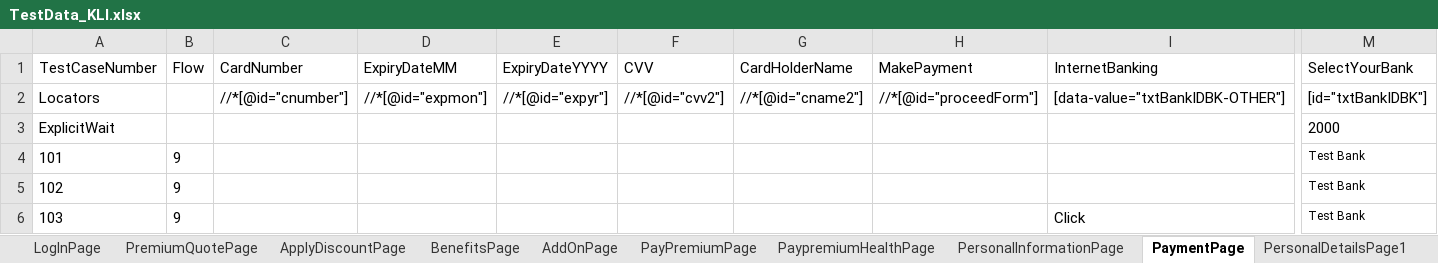
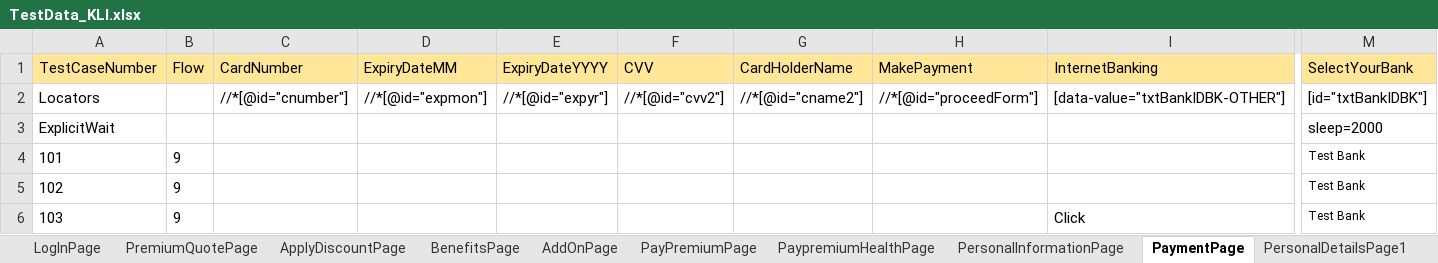
Before and after one commit to lucky0930/KLICCodelessFramework, an Excel workbook: resources/test_data/TestData_KLI.xlsx, sheet PaymentPage, drawn as a sheet; only a part is shown, gaps mark what is left out; values as stored, in another font and other column widths than the file's, no borders; the diff covers the shown part only; the diff names each change by its address in the sheet, - before the commit and + after, or states it on an @@ line.

```diff
--- a/resources/test_data/TestData_KLI.xlsx (sheet PaymentPage)
+++ b/resources/test_data/TestData_KLI.xlsx (sheet PaymentPage)
-A1:M1 fill: none
+A1:M1 fill: #FFE699
-M3 (SelectYourBank): 2000
+M3 (SelectYourBank): sleep=2000
```
Also changed, not shown: cell formats elsewhere in this sheet, sheet PersonalInformationPage, sheet PersonalDetailsPage2, sheet PaymentPage1, sheet PremiumQuotePage, sheet PersonalDetailsPage1, sheet ApplyDiscountPage, resources/test_data/TestRunner_KLI.xlsx.
